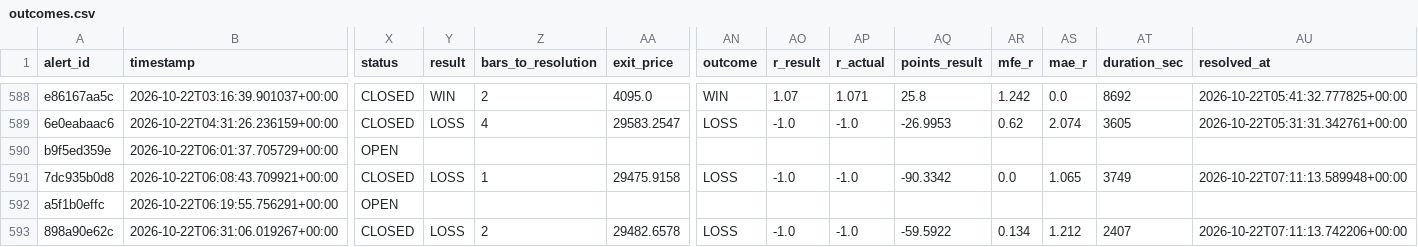
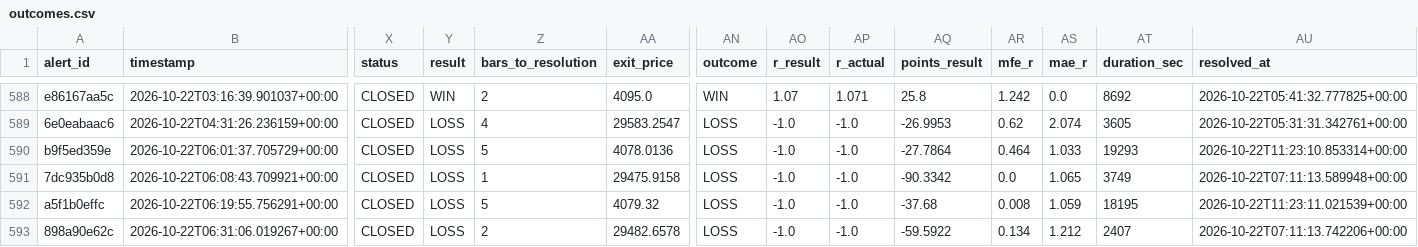
Before and after one commit to kdubsk1/bot, a CSV file: outcomes.csv, drawn as a sheet; only a part is shown, gaps mark what is left out; the diff covers the shown part only; the diff names each change by its address in the sheet, - before the commit and + after, or states it on an @@ line.

Commit message:
Ledger: 2026-10-22 11:33 UTC

```diff
--- a/outcomes.csv
+++ b/outcomes.csv
-X590 (status): OPEN
+X590 (status): CLOSED
-Y590 (result): (empty)
+Y590 (result): LOSS
-Z590 (bars_to_resolution): (empty)
+Z590 (bars_to_resolution): 5
-AA590 (exit_price): (empty)
+AA590 (exit_price): 4078.0136
-AN590 (outcome): (empty)
+AN590 (outcome): LOSS
-AO590 (r_result): (empty)
+AO590 (r_result): -1.0
-AP590 (r_actual): (empty)
+AP590 (r_actual): -1.0
-AQ590 (points_result): (empty)
+AQ590 (points_result): -27.7864
-AR590 (mfe_r): (empty)
+AR590 (mfe_r): 0.464
-AS590 (mae_r): (empty)
+AS590 (mae_r): 1.033
-AT590 (duration_sec): (empty)
+AT590 (duration_sec): 19293
-AU590 (resolved_at): (empty)
+AU590 (resolved_at): 2026-10-22T11:23:10.853314+00:00
-X592 (status): OPEN
+X592 (status): CLOSED
-Y592 (result): (empty)
+Y592 (result): LOSS
-Z592 (bars_to_resolution): (empty)
+Z592 (bars_to_resolution): 5
-AA592 (exit_price): (empty)
+AA592 (exit_price): 4079.32
-AN592 (outcome): (empty)
+AN592 (outcome): LOSS
-AO592 (r_result): (empty)
+AO592 (r_result): -1.0
-AP592 (r_actual): (empty)
+AP592 (r_actual): -1.0
-AQ592 (points_result): (empty)
+AQ592 (points_result): -37.68
-AR592 (mfe_r): (empty)
+AR592 (mfe_r): 0.008
-AS592 (mae_r): (empty)
+AS592 (mae_r): 1.059
-AT592 (duration_sec): (empty)
+AT592 (duration_sec): 18195
-AU592 (resolved_at): (empty)
+AU592 (resolved_at): 2026-10-22T11:23:11.021539+00:00
```
Also changed, not shown: 12 edited cells elsewhere in this file.
